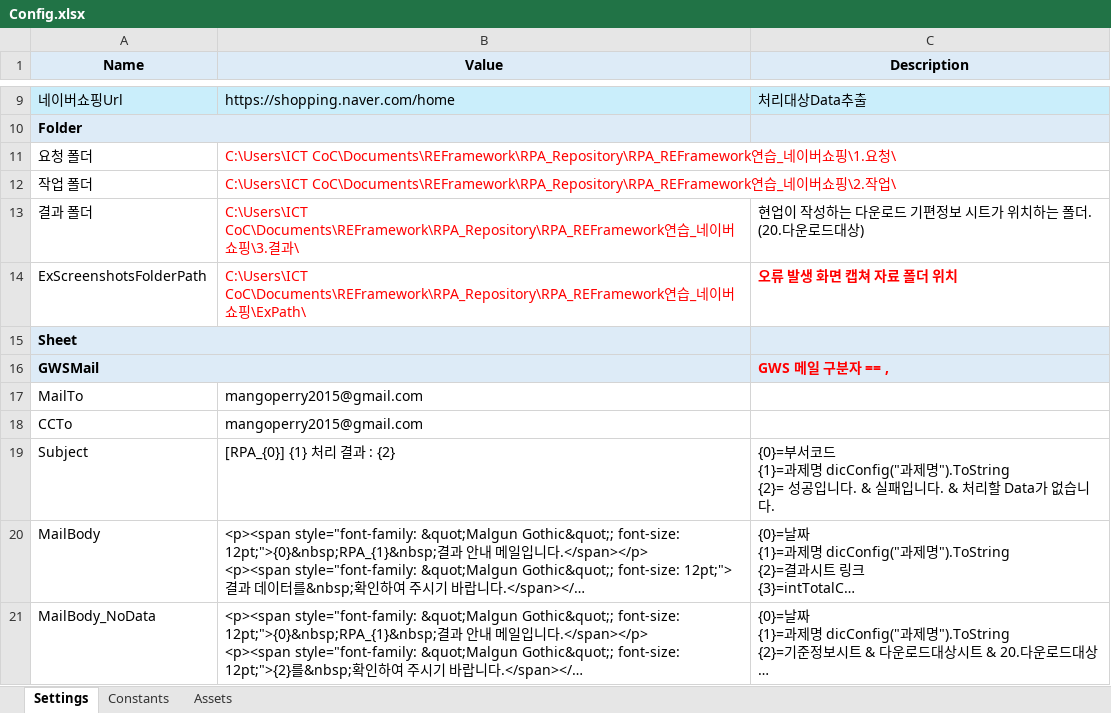
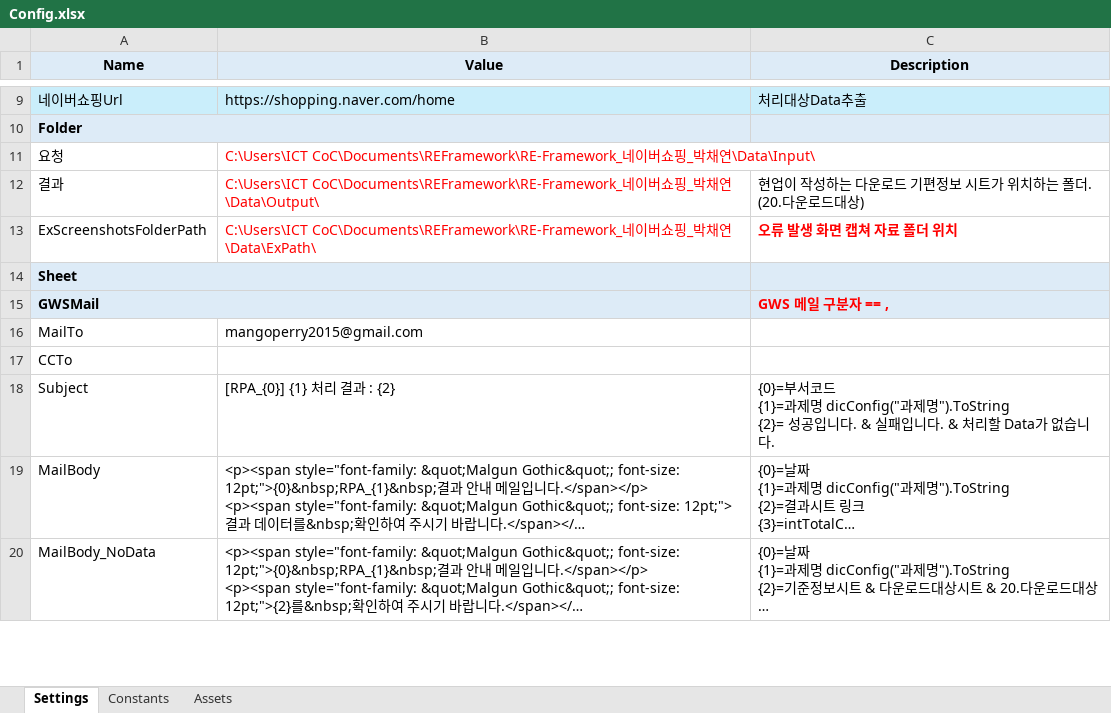
Before and after one commit to austenlove/REFramework, an Excel workbook: RE-Framework_네이버쇼핑_박채연/Data/Config.xlsx, sheet Settings, drawn as a sheet; only a part is shown, gaps mark what is left out; long unchanged cells end in …; values as stored, in another font and other column widths than the file's, no borders; removed rows and columns are numbered as before the commit, all else as after; the diff names each change by its address in the sheet, - before the commit and + after, or states it on an @@ line.

Commit message:
RE-Framework 연습 : 네이버쇼핑 - 저장경로 변경

```diff
--- a/RE-Framework_네이버쇼핑_박채연/Data/Config.xlsx (sheet Settings)
+++ b/RE-Framework_네이버쇼핑_박채연/Data/Config.xlsx (sheet Settings)
-row 11: 요청 폴더 | C:\Users\ICT CoC\Documents\REFramework\RPA_Repository\RPA_REFramework연습_네이버쇼핑\1.요청\
-row 12: 작업 폴더 | C:\Users\ICT CoC\Documents\REFramework\RPA_Repository\RPA_REFramework연습_네이버쇼핑\2.작업\
+row 11: 요청 | C:\Users\ICT CoC\Documents\REFramework\RE-Framework_네이버쇼핑_박채연\Data\Input\
-A12 (Name): 결과 폴더
+A12 (Name): 결과
-B12 (Value): C:\Users\ICT CoC\Documents\REFramework\RPA_Repository\RPA_REFramework연습_네이버쇼핑\3.결과\
+B12 (Value): C:\Users\ICT CoC\Documents\REFramework\RE-Framework_네이버쇼핑_박채연\Data\Output\
-B13 (Value): C:\Users\ICT CoC\Documents\REFramework\RPA_Repository\RPA_REFramework연습_네이버쇼핑\ExPath\
+B13 (Value): C:\Users\ICT CoC\Documents\REFramework\RE-Framework_네이버쇼핑_박채연\Data\ExPath\
-B17 (Value): mangoperry2015@gmail.com
+B17 (Value): (empty)
```
Also changed, not shown: 33 other files.
